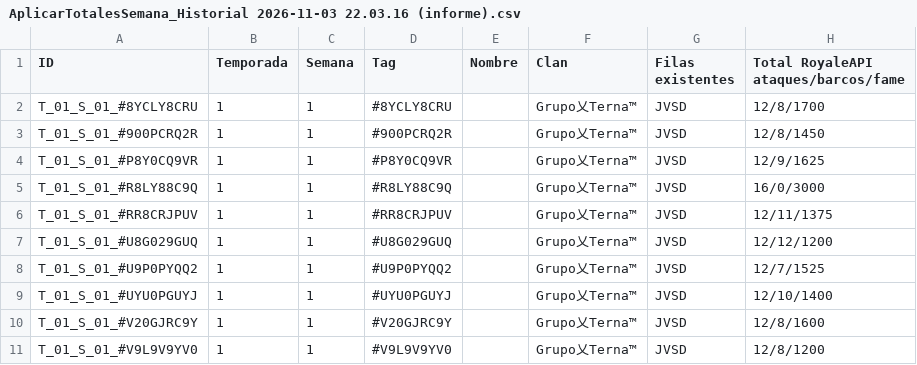
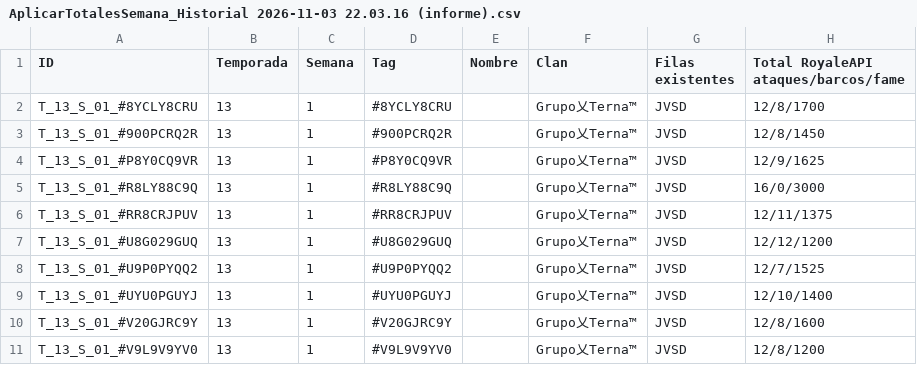
Before and after one commit to GrupoTerna/Backend, a CSV file: Datos descargados/CSV/Informes/AplicarTotalesSemana_Historial 2026-11-03 22.03.16 (informe).csv, drawn as a sheet; only a part is shown; the diff names each change by its address in the sheet, - before the commit and + after, or states it on an @@ line.

```diff
--- a/Datos descargados/CSV/Informes/AplicarTotalesSemana_Historial 2026-11-03 22.03.16 (informe).csv
+++ b/Datos descargados/CSV/Informes/AplicarTotalesSemana_Historial 2026-11-03 22.03.16 (informe).csv
-A2 (ID): T_01_S_01_#8YCLY8CRU
+A2 (ID): T_13_S_01_#8YCLY8CRU
-B2:B11 (Temporada): 1
+B2:B11 (Temporada): 13
-A3 (ID): T_01_S_01_#900PCRQ2R
+A3 (ID): T_13_S_01_#900PCRQ2R
-A4 (ID): T_01_S_01_#P8Y0CQ9VR
+A4 (ID): T_13_S_01_#P8Y0CQ9VR
-A5 (ID): T_01_S_01_#R8LY88C9Q
+A5 (ID): T_13_S_01_#R8LY88C9Q
-A6 (ID): T_01_S_01_#RR8CRJPUV
+A6 (ID): T_13_S_01_#RR8CRJPUV
-A7 (ID): T_01_S_01_#U8G029GUQ
+A7 (ID): T_13_S_01_#U8G029GUQ
-A8 (ID): T_01_S_01_#U9P0PYQQ2
+A8 (ID): T_13_S_01_#U9P0PYQQ2
-A9 (ID): T_01_S_01_#UYU0PGUYJ
+A9 (ID): T_13_S_01_#UYU0PGUYJ
-A10 (ID): T_01_S_01_#V20GJRC9Y
+A10 (ID): T_13_S_01_#V20GJRC9Y
-A11 (ID): T_01_S_01_#V9L9V9YV0
+A11 (ID): T_13_S_01_#V9L9V9YV0
```
Also changed, not shown: Datos descargados/CSV/Informes/AplicarTotalesSemana_Historial 2026-11-03 17.46.21 (informe).csv, Datos descargados/CSV/Informes/AplicarTotalesSemana_Historial 2026-11-03 17.46.21 (plan).csv, 25 other files.
